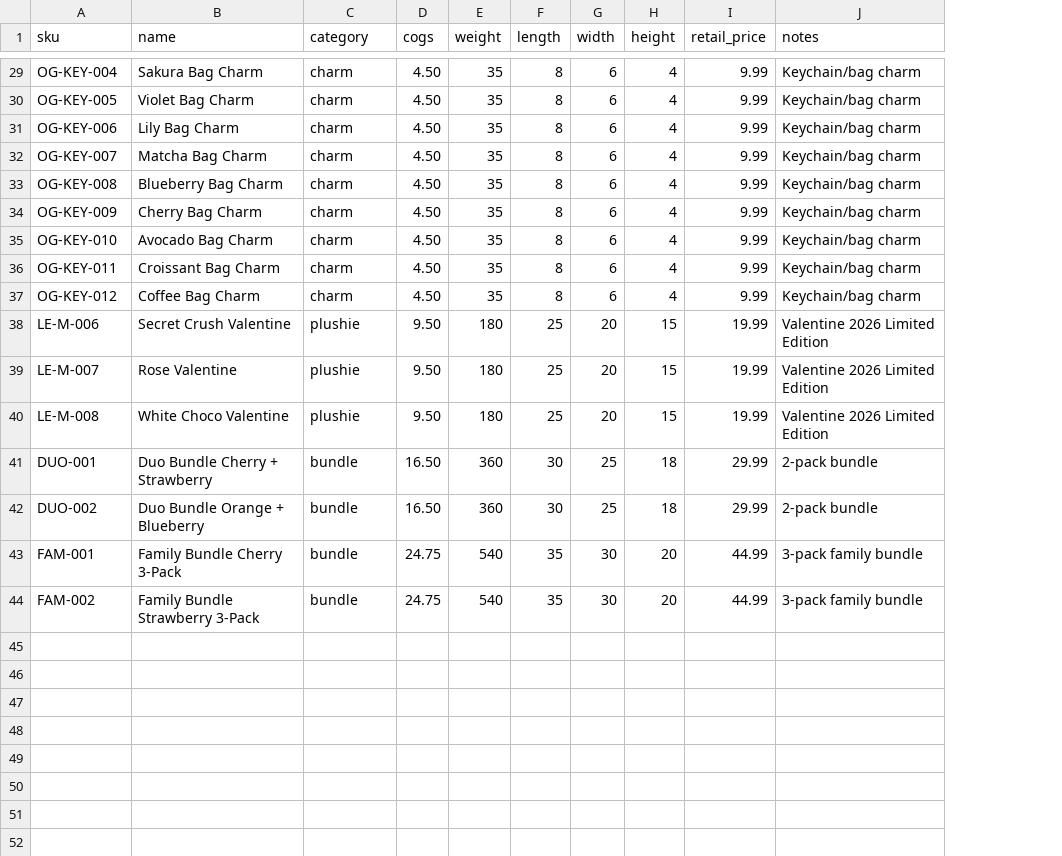
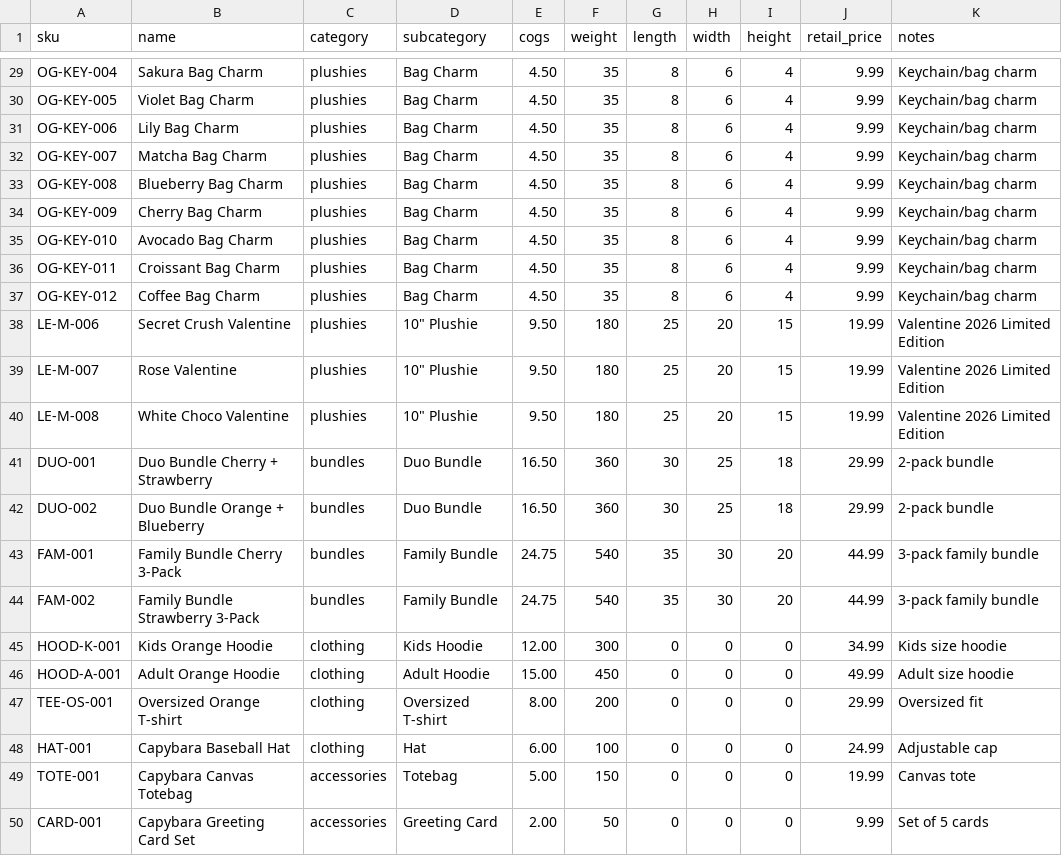
Before and after one commit to capyera/capy-inventory, a CSV file: sample-products-import.csv, drawn as a sheet; only a part is shown, gaps mark what is left out; the diff covers the shown part only; the diff names each change by its address in the sheet, - before the commit and + after, or states it on an @@ line.

Commit message:
feat: add category/subcategory system with Plushies, Clothing, Accessories, Bundles

```diff
--- a/sample-products-import.csv
+++ b/sample-products-import.csv
+column D (subcategory), rows 29-44: Bag Charm | Bag Charm | Bag Charm | Bag Charm | Bag Charm | Bag Charm | Bag Charm | Bag Charm | Bag Charm | 10" Plushie | 10" Plushie | 10" Plushie | Duo Bundle | Duo Bundle | Family Bundle | Family Bundle
-C29:C37 (category): charm
+C29:C37 (category): plushies
-C38:C40 (category): plushie
+C38:C40 (category): plushies
-C41:C44 (category): bundle
+C41:C44 (category): bundles
+row 45: HOOD-K-001 | Kids Orange Hoodie | clothing | Kids Hoodie | 12.00 | 300 | 0 | 0 | 0 | 34.99 | Kids size hoodie
+row 46: HOOD-A-001 | Adult Orange Hoodie | clothing | Adult Hoodie | 15.00 | 450 | 0 | 0 | 0 | 49.99 | Adult size hoodie
+row 47: TEE-OS-001 | Oversized Orange T-shirt | clothing | Oversized T-shirt | 8.00 | 200 | 0 | 0 | 0 | 29.99 | Oversized fit
+row 48: HAT-001 | Capybara Baseball Hat | clothing | Hat | 6.00 | 100 | 0 | 0 | 0 | 24.99 | Adjustable cap
+row 49: TOTE-001 | Capybara Canvas Totebag | accessories | Totebag | 5.00 | 150 | 0 | 0 | 0 | 19.99 | Canvas tote
+row 50: CARD-001 | Capybara Greeting Card Set | accessories | Greeting Card | 2.00 | 50 | 0 | 0 | 0 | 9.99 | Set of 5 cards
```
Also changed, not shown: 27 edited cells elsewhere in this file, 5 other files.
